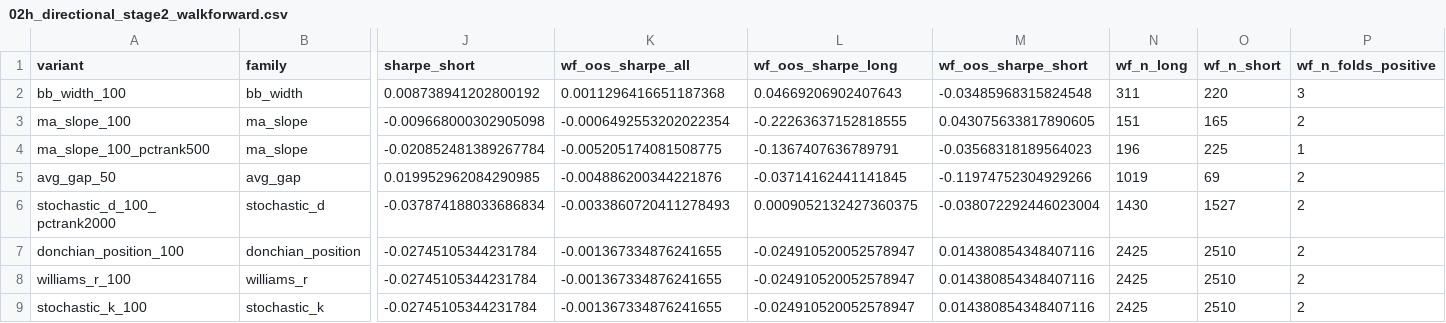
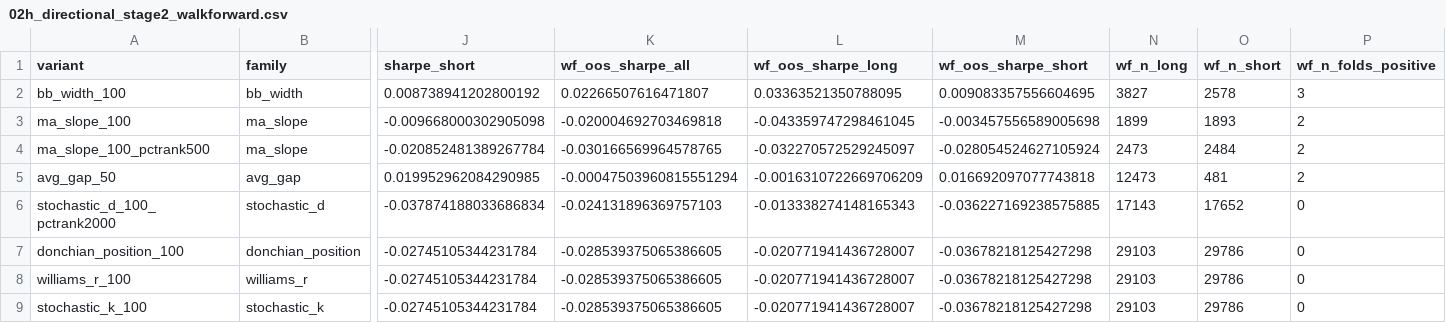
Before and after one commit to lyra-1123/my-, a CSV file: reports/02h_directional_stage2_walkforward.csv, drawn as a sheet; only a part is shown, gaps mark what is left out; the diff covers the shown part only; the diff names each change by its address in the sheet, - before the commit and + after, or states it on an @@ line.

```diff
--- a/reports/02h_directional_stage2_walkforward.csv
+++ b/reports/02h_directional_stage2_walkforward.csv
-K2 (wf_oos_sharpe_all): 0.0011296416651187368
+K2 (wf_oos_sharpe_all): 0.02266507616471807
-L2 (wf_oos_sharpe_long): 0.04669206902407643
+L2 (wf_oos_sharpe_long): 0.03363521350788095
-M2 (wf_oos_sharpe_short): -0.03485968315824548
+M2 (wf_oos_sharpe_short): 0.009083357556604695
-N2 (wf_n_long): 311
+N2 (wf_n_long): 3827
-O2 (wf_n_short): 220
+O2 (wf_n_short): 2578
-K3 (wf_oos_sharpe_all): -0.0006492553202022354
+K3 (wf_oos_sharpe_all): -0.020004692703469818
-L3 (wf_oos_sharpe_long): -0.22263637152818555
+L3 (wf_oos_sharpe_long): -0.043359747298461045
-M3 (wf_oos_sharpe_short): 0.043075633817890605
+M3 (wf_oos_sharpe_short): -0.003457556589005698
-N3 (wf_n_long): 151
+N3 (wf_n_long): 1899
-O3 (wf_n_short): 165
+O3 (wf_n_short): 1893
-K4 (wf_oos_sharpe_all): -0.005205174081508775
+K4 (wf_oos_sharpe_all): -0.030166569964578765
-L4 (wf_oos_sharpe_long): -0.1367407636789791
+L4 (wf_oos_sharpe_long): -0.032270572529245097
-M4 (wf_oos_sharpe_short): -0.03568318189564023
+M4 (wf_oos_sharpe_short): -0.028054524627105924
-N4 (wf_n_long): 196
+N4 (wf_n_long): 2473
-O4 (wf_n_short): 225
+O4 (wf_n_short): 2484
-P4 (wf_n_folds_positive): 1
+P4 (wf_n_folds_positive): 2
-K5 (wf_oos_sharpe_all): -0.004886200344221876
+K5 (wf_oos_sharpe_all): -0.00047503960815551294
-L5 (wf_oos_sharpe_long): -0.03714162441141845
+L5 (wf_oos_sharpe_long): -0.0016310722669706209
-M5 (wf_oos_sharpe_short): -0.11974752304929266
+M5 (wf_oos_sharpe_short): 0.016692097077743818
-N5 (wf_n_long): 1019
+N5 (wf_n_long): 12473
-O5 (wf_n_short): 69
+O5 (wf_n_short): 481
-K6 (wf_oos_sharpe_all): -0.0033860720411278493
+K6 (wf_oos_sharpe_all): -0.024131896369757103
-L6 (wf_oos_sharpe_long): 0.0009052132427360375
+L6 (wf_oos_sharpe_long): -0.013338274148165343
-M6 (wf_oos_sharpe_short): -0.038072292446023004
+M6 (wf_oos_sharpe_short): -0.036227169238575885
-N6 (wf_n_long): 1430
+N6 (wf_n_long): 17143
-O6 (wf_n_short): 1527
+O6 (wf_n_short): 17652
-P6:P9 (wf_n_folds_positive): 2
+P6:P9 (wf_n_folds_positive): 0
-K7:K9 (wf_oos_sharpe_all): -0.001367334876241655
+K7:K9 (wf_oos_sharpe_all): -0.028539375065386605
-L7:L9 (wf_oos_sharpe_long): -0.024910520052578947
+L7:L9 (wf_oos_sharpe_long): -0.020771941436728007
-M7:M9 (wf_oos_sharpe_short): 0.014380854348407116
+M7:M9 (wf_oos_sharpe_short): -0.03678218125427298
-N7:N9 (wf_n_long): 2425
+N7:N9 (wf_n_long): 29103
-O7:O9 (wf_n_short): 2510
+O7:O9 (wf_n_short): 29786
```
Also changed, not shown: 97 edited cells elsewhere in this file, 8 other files.
